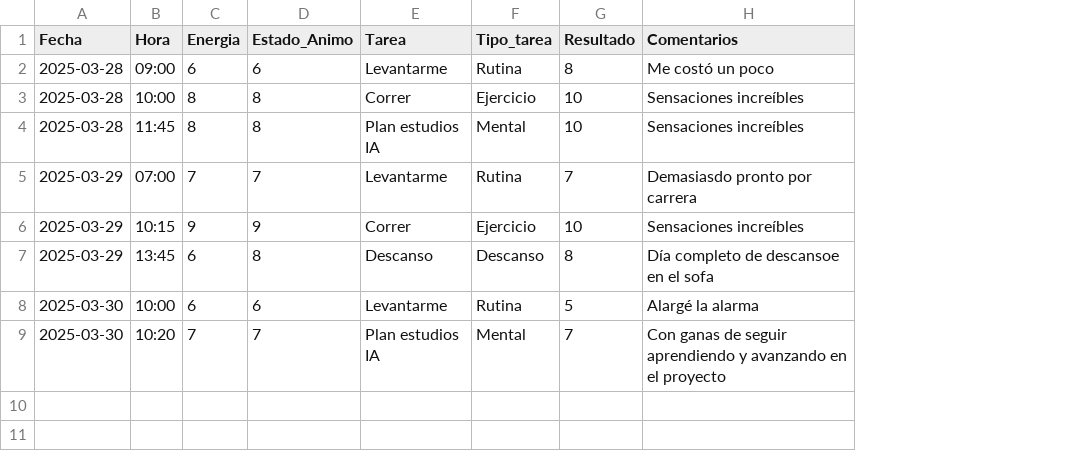
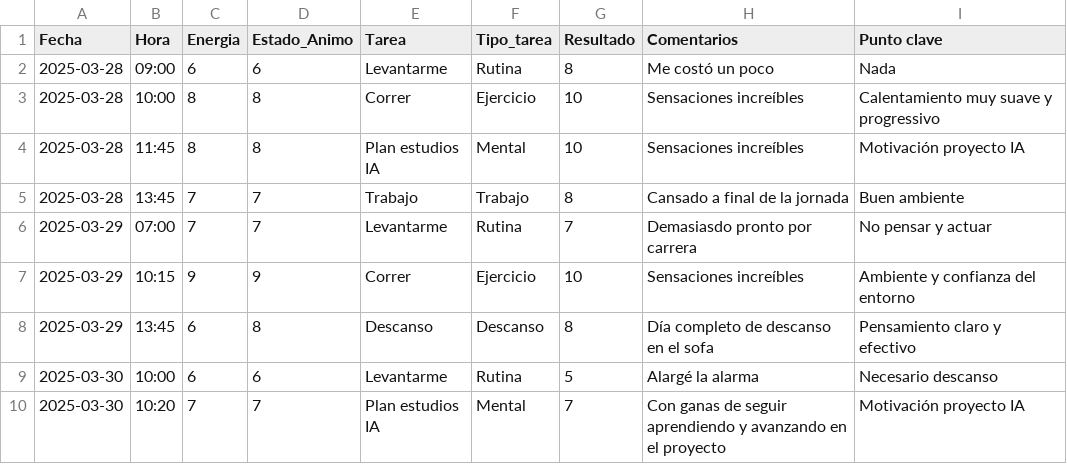
Before and after one commit to mcuestamunoz/neurocoah-ia, a CSV file: registro_cognitivo.csv, drawn as a sheet; addresses are those after the commit; the diff names each change by its address in the sheet, - before the commit and + after, or states it on an @@ line.

Commit message:
Añadir columna punto clave archivo csv

```diff
--- a/registro_cognitivo.csv
+++ b/registro_cognitivo.csv
+column I (Punto clave), rows 2-4: Nada | Calentamiento muy suave y progressivo | Motivación proyecto IA; rows 6-10: No pensar y actuar | Ambiente y confianza del entorno | Pensamiento claro y efectivo | Necesario descanso | Motivación proyecto IA
+row 5: 2025-03-28 | 13:45 | 7 | 7 | Trabajo | Trabajo | 8 | Cansado a final de la jornada | Buen ambiente
-H8 (Comentarios): Día completo de descansoe en el sofa
+H8 (Comentarios): Día completo de descanso en el sofa
```
